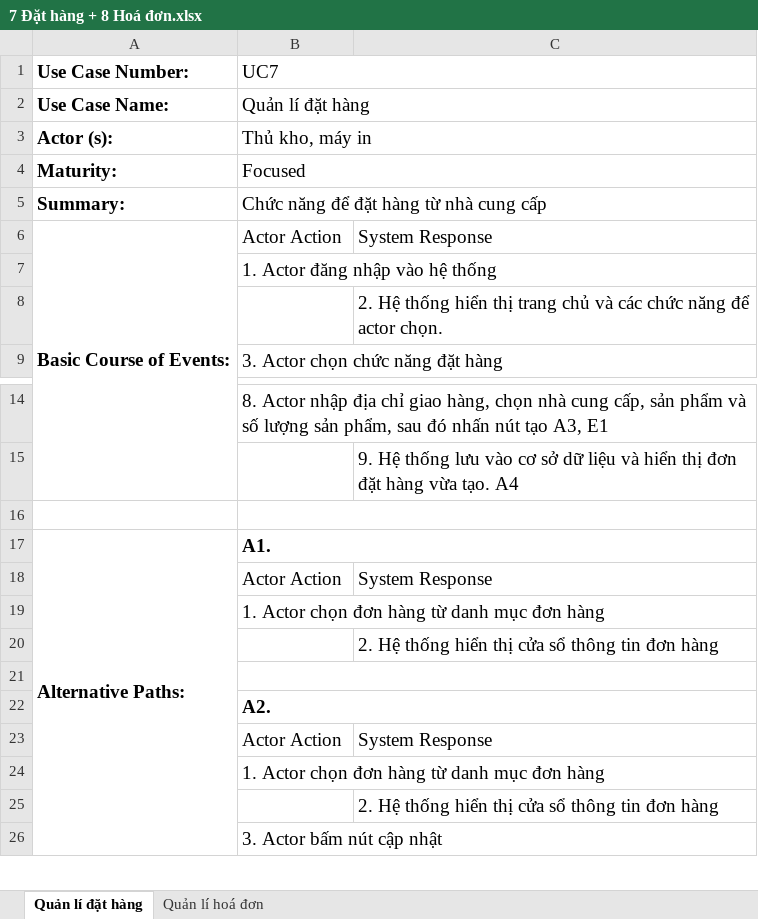
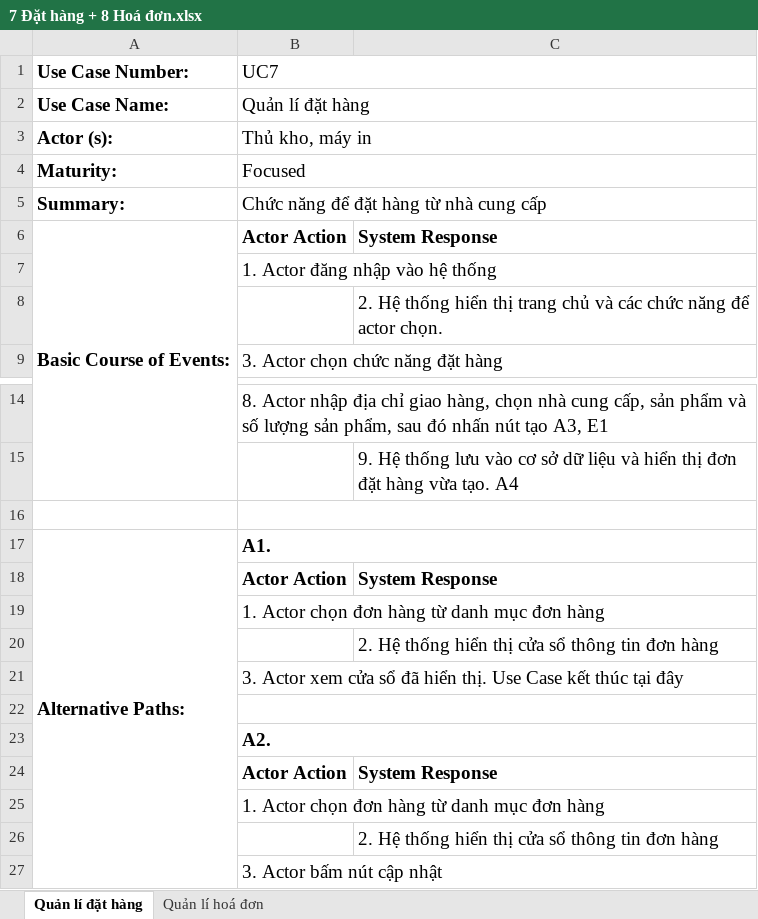
Before and after one commit to CNPM-Team-1/CNPM, an Excel workbook: Phân tích/UseCases/7 Đặt hàng + 8 Hoá đơn.xlsx, sheet Quản lí đặt hàng, drawn as a sheet; only a part is shown, gaps mark what is left out; values as stored, in another font and other column widths than the file's, no borders; addresses are those after the commit; the diff names each change by its address in the sheet, - before the commit and + after, or states it on an @@ line.

Commit message:
Update

```diff
--- a/Phân tích/UseCases/7 Đặt hàng + 8 Hoá đơn.xlsx (sheet Quản lí đặt hàng)
+++ b/Phân tích/UseCases/7 Đặt hàng + 8 Hoá đơn.xlsx (sheet Quản lí đặt hàng)
-B6:C6 bold: off
+B6:C6 bold: on
-B18:C18 bold: off
+B18:C18 bold: on
+row 21:  | 3. Actor xem cửa sổ đã hiển thị. Use Case kết thúc tại đây
-B24:C24 bold: off
+B24:C24 bold: on
```
